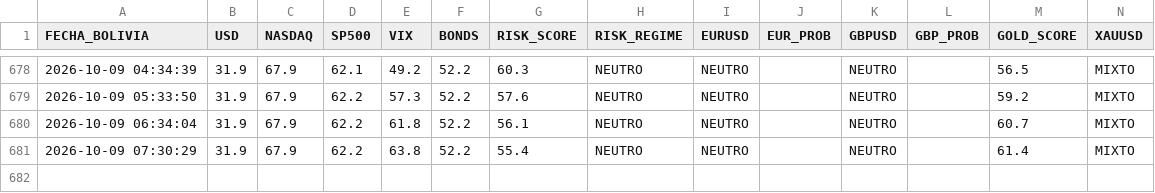
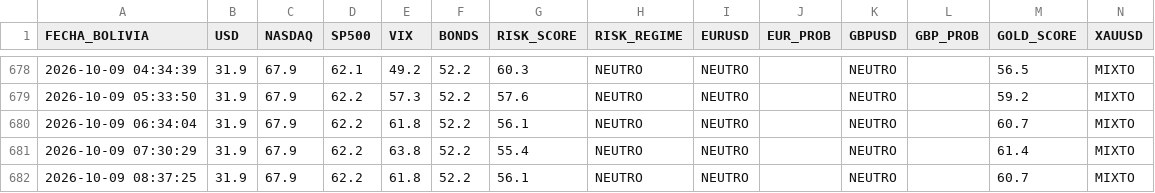
Before and after one commit to maycktupapi-cloud/will-streep-market-regime, a CSV file: market_regime_historial.csv, drawn as a sheet; only a part is shown, gaps mark what is left out; the diff names each change by its address in the sheet, - before the commit and + after, or states it on an @@ line.

```diff
--- a/market_regime_historial.csv
+++ b/market_regime_historial.csv
+row 682: 2026-10-09 08:37:25 | 31.9 | 67.9 | 62.2 | 61.8 | 52.2 | 56.1 | NEUTRO | NEUTRO |  | NEUTRO |  | 60.7 | MIXTO
```
